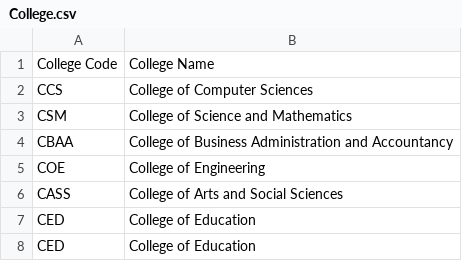
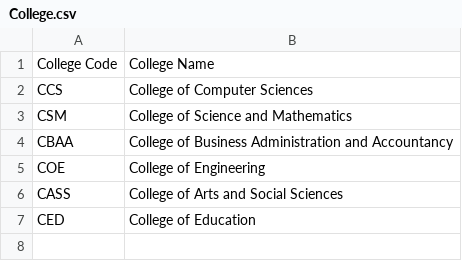
Before and after one commit to Ramski2/Student_Information_System, a CSV file: Simple_Student_Information_System/src/College.csv, drawn as a sheet.

Commit message:
Update College.csv

```diff
--- a/Simple_Student_Information_System/src/College.csv
+++ b/Simple_Student_Information_System/src/College.csv
@@ -7,2 +7 @@ CASS,College of Arts and Social Sciences
 CED,College of Education
-CED,College of Education
```
